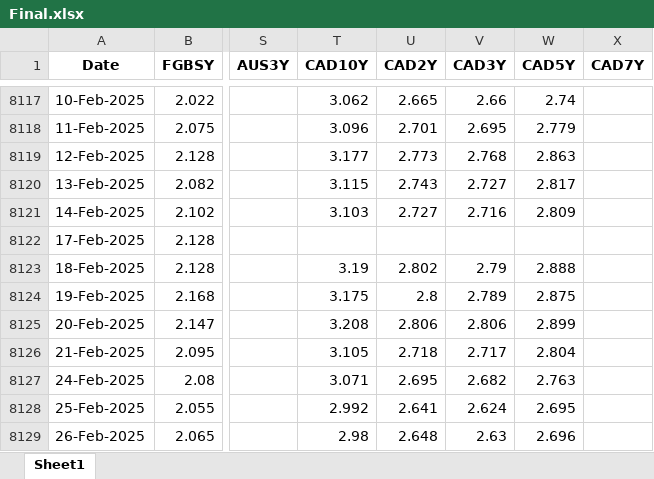
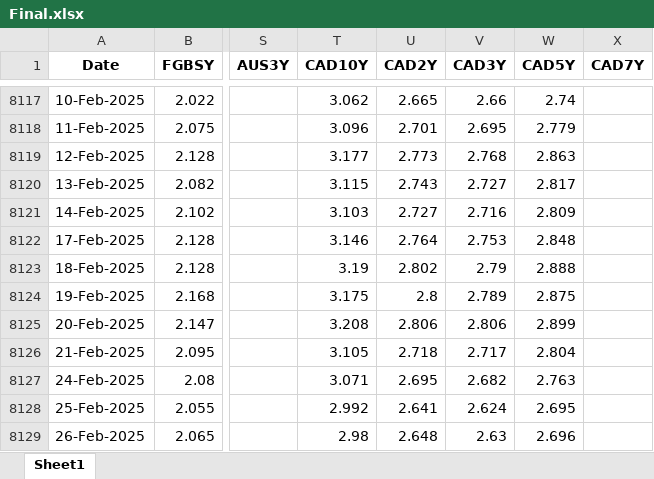
Before and after one commit to thakkarchintan/bond-analytics, an Excel workbook: Final.xlsx, sheet Sheet1, drawn as a sheet; only a part is shown, gaps mark what is left out; values as stored, in another font and other column widths than the file's, no borders; the diff names each change by its address in the sheet, - before the commit and + after, or states it on an @@ line.

Commit message:
Excel data updated for date 02-04-2025

```diff
--- a/Final.xlsx (sheet Sheet1)
+++ b/Final.xlsx (sheet Sheet1)
-T8122 (CAD10Y): (empty)
+T8122 (CAD10Y): 3.146
-U8122 (CAD2Y): (empty)
+U8122 (CAD2Y): 2.764
-V8122 (CAD3Y): (empty)
+V8122 (CAD3Y): 2.753
-W8122 (CAD5Y): (empty)
+W8122 (CAD5Y): 2.848
```
